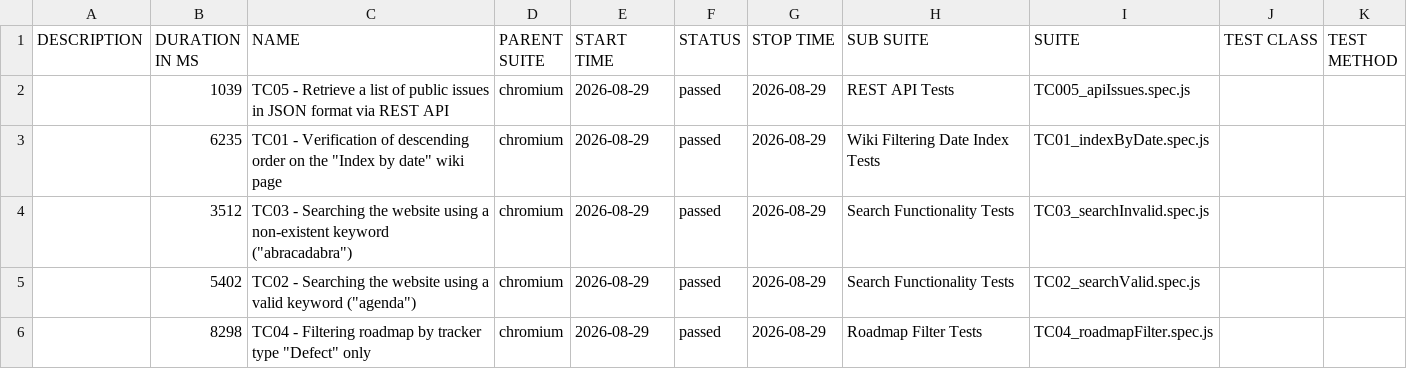
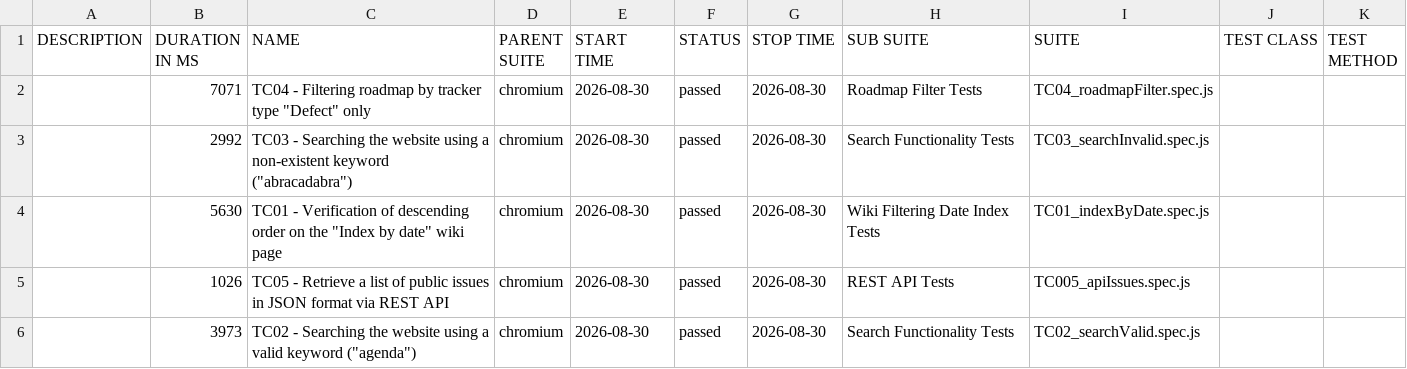
Before and after one commit to VoloshynVolodymyr/redmine-playwright-tests, a CSV file: data/suites.csv, drawn as a sheet.

```diff
--- a/data/suites.csv
+++ b/data/suites.csv
@@ -1,6 +1,6 @@
 "DESCRIPTION","DURATION IN MS","NAME","PARENT SUITE","START TIME","STATUS","STOP TIME","SUB SUITE","SUITE","TEST CLASS","TEST METHOD"
-"","1039","TC05 - Retrieve a list of public issues in JSON format via REST API","chromium","2026-08-29","passed","2026-08-29","REST API Tests","TC005_apiIssues.spec.js","",""
-"","6235","TC01 - Verification of descending order on the ""Index by date"" wiki page","chromium","2026-08-29","passed","2026-08-29","Wiki Filtering Date Index Tests","TC01_indexByDate.spec.js","",""
-"","3512","TC03 - Searching the website using a non-existent keyword (""abracadabra"")","chromium","2026-08-29","passed","2026-08-29","Search Functionality Tests","TC03_searchInvalid.spec.js","",""
-"","5402","TC02 - Searching the website using a valid keyword (""agenda"")","chromium","2026-08-29","passed","2026-08-29","Search Functionality Tests","TC02_searchValid.spec.js","",""
-"","8298","TC04 - Filtering roadmap by tracker type ""Defect"" only","chromium","2026-08-29","passed","2026-08-29","Roadmap Filter Tests","TC04_roadmapFilter.spec.js","",""
+"","7071","TC04 - Filtering roadmap by tracker type ""Defect"" only","chromium","2026-08-30","passed","2026-08-30","Roadmap Filter Tests","TC04_roadmapFilter.spec.js","",""
+"","2992","TC03 - Searching the website using a non-existent keyword (""abracadabra"")","chromium","2026-08-30","passed","2026-08-30","Search Functionality Tests","TC03_searchInvalid.spec.js","",""
+"","5630","TC01 - Verification of descending order on the ""Index by date"" wiki page","chromium","2026-08-30","passed","2026-08-30","Wiki Filtering Date Index Tests","TC01_indexByDate.spec.js","",""
+"","1026","TC05 - Retrieve a list of public issues in JSON format via REST API","chromium","2026-08-30","passed","2026-08-30","REST API Tests","TC005_apiIssues.spec.js","",""
+"","3973","TC02 - Searching the website using a valid keyword (""agenda"")","chromium","2026-08-30","passed","2026-08-30","Search Functionality Tests","TC02_searchValid.spec.js","",""
```
Also changed, not shown: 23 other files.
